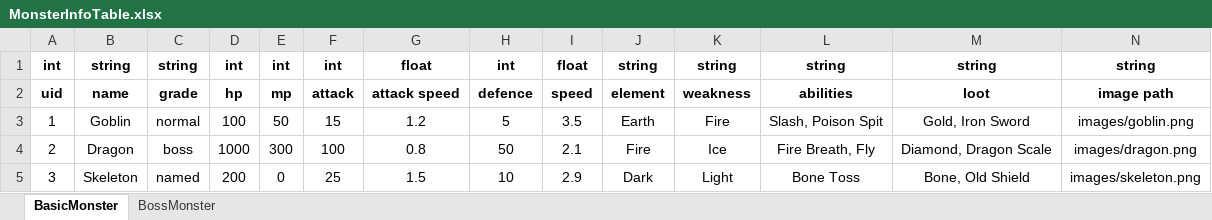
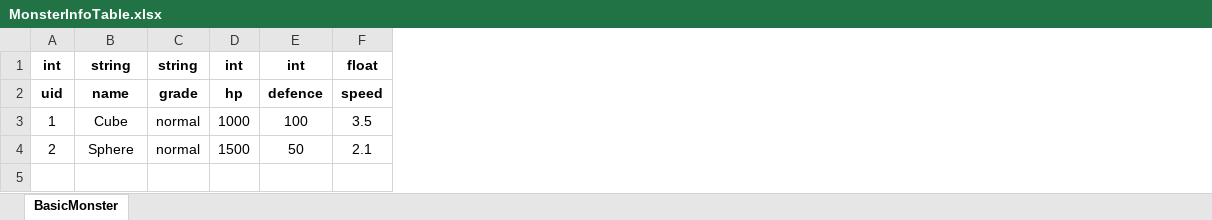
Before and after one commit to jjaing01/Programming_Group_Study, an Excel workbook: Project/Escape/Client/Assets/ExcelDataTable/MonsterInfoTable.xlsx, sheet BasicMonster, drawn as a sheet; values as stored, in another font and other column widths than the file's, no borders; removed rows and columns are numbered as before the commit, all else as after; the diff names each change by its address in the sheet, - before the commit and + after, or states it on an @@ line.

```diff
--- a/Project/Escape/Client/Assets/ExcelDataTable/MonsterInfoTable.xlsx (sheet BasicMonster)
+++ b/Project/Escape/Client/Assets/ExcelDataTable/MonsterInfoTable.xlsx (sheet BasicMonster)
-sheet tab: BossMonster
-column E, rows 1-4: int | mp | 50 | 300
-column F, rows 1-4: int | attack | 15 | 100
-column G, rows 1-4: float | attack speed | 1.2 | 0.8
-column J, rows 1-4: string | element | Earth | Fire
-column K, rows 1-4: string | weakness | Fire | Ice
-column L, rows 1-4: string | abilities | Slash, Poison Spit | Fire Breath, Fly
-column M, rows 1-4: string | loot | Gold, Iron Sword | Diamond, Dragon Scale
-column N, rows 1-4: string | image path | images/goblin.png | images/dragon.png
-B3: Goblin
+B3: Cube
-D3: 100
+D3: 1000
-E3: 5
+E3: 100
-B4: Dragon
+B4: Sphere
-C4: boss
+C4: normal
-D4: 1000
+D4: 1500
-row 5: 3 | Skeleton | named | 200 | 0 | 25 | 1.5 | 10 | 2.9 | Dark | Light | Bone Toss | Bone, Old Shield | images/skeleton.png
```
Also changed, not shown: Project/Escape/Shared/ExcelDataTable/MonsterInfoTable.xlsx, 27 other files.
